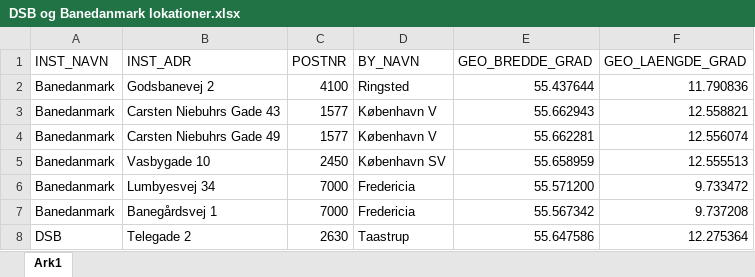
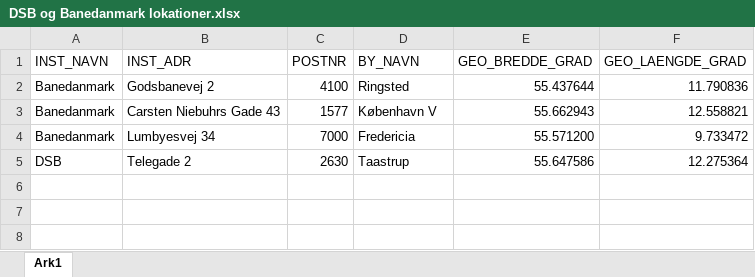
Before and after one commit to AlbertAlsbjerg/DO-eksamensprojekt, an Excel workbook: DSB og Banedanmark lokationer.xlsx, sheet Ark1, drawn as a sheet; values as stored, in another font and other column widths than the file's, no borders; the diff names each change by its address in the sheet, - before the commit and + after, or states it on an @@ line.

```diff
--- a/DSB og Banedanmark lokationer.xlsx (sheet Ark1)
+++ b/DSB og Banedanmark lokationer.xlsx (sheet Ark1)
-row 4: Banedanmark | Carsten Niebuhrs Gade 49 | 1577 | København V | 55.662281 | 12.556074
-row 5: Banedanmark | Vasbygade 10 | 2450 | København SV | 55.658959 | 12.555513
-row 7: Banedanmark | Banegårdsvej 1 | 7000 | Fredericia | 55.567342 | 9.737208
```
Also changed, not shown: 11 other files.
